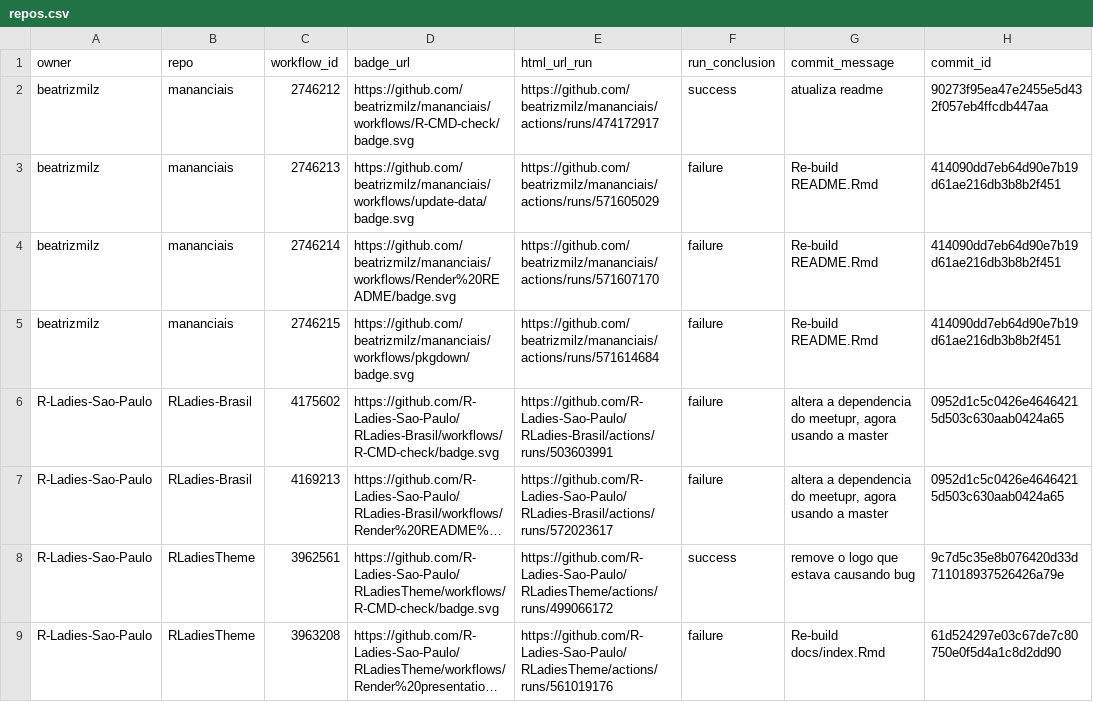
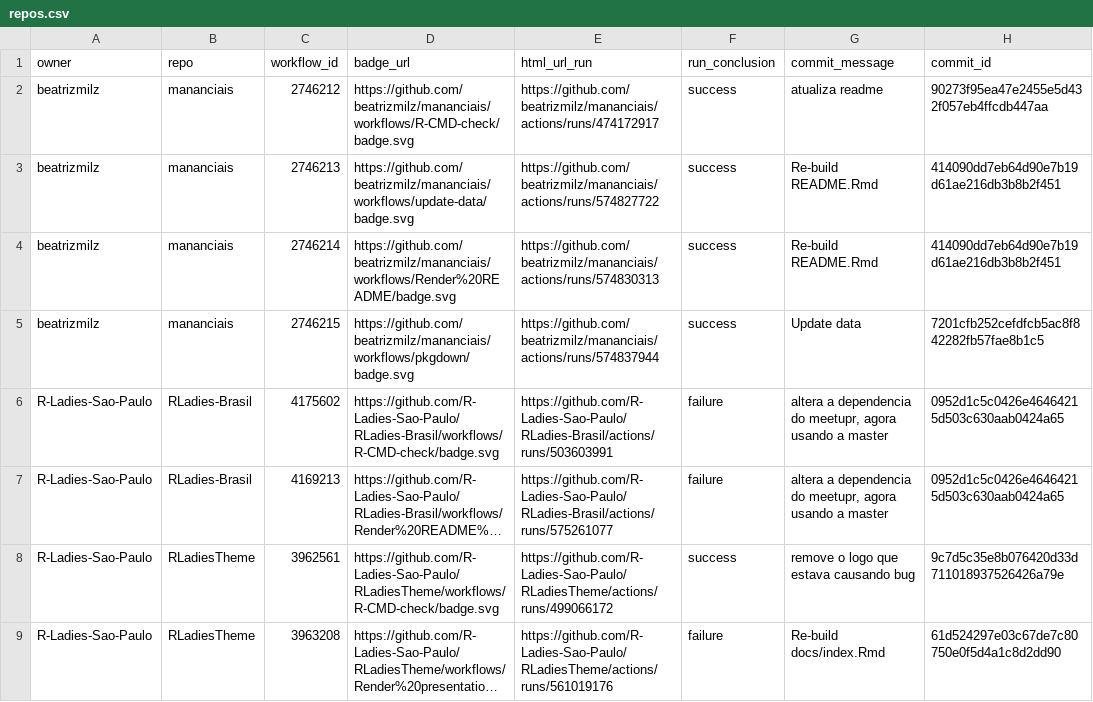
Before and after one commit to beatrizmilz/status, a CSV file: repos.csv, drawn as a sheet; only a part is shown; long unchanged cells end in …; the diff names each change by its address in the sheet, - before the commit and + after, or states it on an @@ line.

```diff
--- a/repos.csv
+++ b/repos.csv
-E3 (html_url_run): https://github.com/beatrizmilz/mananciais/actions/runs/571605029
+E3 (html_url_run): https://github.com/beatrizmilz/mananciais/actions/runs/574827722
-F3:F5 (run_conclusion): failure
+F3:F5 (run_conclusion): success
-E4 (html_url_run): https://github.com/beatrizmilz/mananciais/actions/runs/571607170
+E4 (html_url_run): https://github.com/beatrizmilz/mananciais/actions/runs/574830313
-E5 (html_url_run): https://github.com/beatrizmilz/mananciais/actions/runs/571614684
+E5 (html_url_run): https://github.com/beatrizmilz/mananciais/actions/runs/574837944
-G5 (commit_message): Re-build README.Rmd
+G5 (commit_message): Update data
-H5 (commit_id): 414090dd7eb64d90e7b19d61ae216db3b8b2f451
+H5 (commit_id): 7201cfb252cefdfcb5ac8f842282fb57fae8b1c5
-E7 (html_url_run): https://github.com/R-Ladies-Sao-Paulo/RLadies-Brasil/actions/runs/572023617
+E7 (html_url_run): https://github.com/R-Ladies-Sao-Paulo/RLadies-Brasil/actions/runs/575261077
```
Also changed, not shown: 1 other file.
